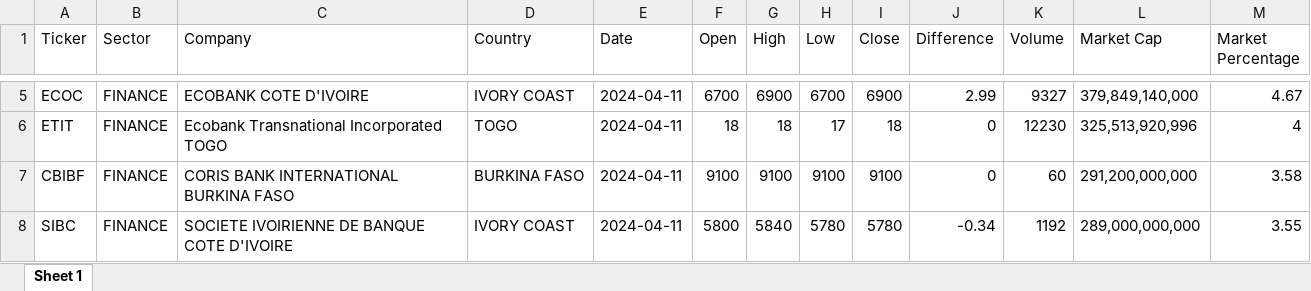
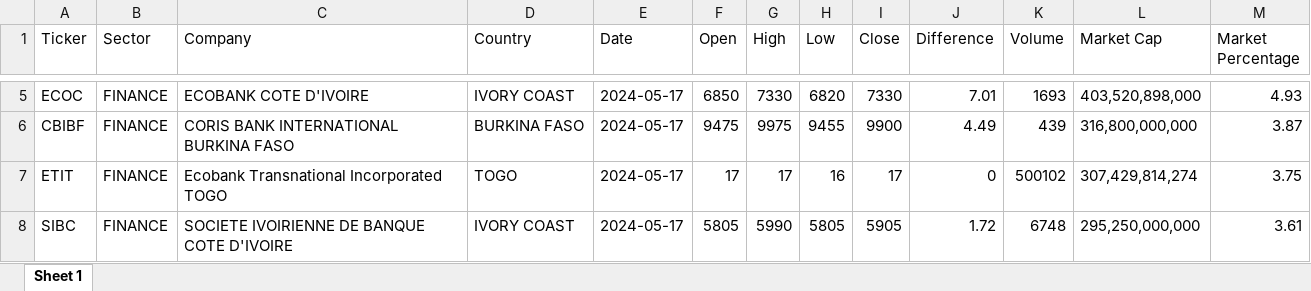
Before and after one commit to QuantumPhases/BRVM-Analyzer, an Excel workbook: BRVM Excel R files/Realtime_BRVM.xlsx, sheet Sheet 1, drawn as a sheet; only a part is shown, gaps mark what is left out; values as stored, in another font and other column widths than the file's, no borders; removed rows and columns are numbered as before the commit, all else as after; the diff covers the shown part only; the diff names each change by its address in the sheet, - before the commit and + after, or states it on an @@ line.

```diff
--- a/BRVM Excel R files/Realtime_BRVM.xlsx (sheet Sheet 1)
+++ b/BRVM Excel R files/Realtime_BRVM.xlsx (sheet Sheet 1)
-E5 (Date): 2024-04-11
+E5 (Date): 2024-05-17
-F5 (Open): 6700
+F5 (Open): 6850
-G5 (High): 6900
+G5 (High): 7330
-H5 (Low): 6700
+H5 (Low): 6820
-I5 (Close): 6900
+I5 (Close): 7330
-J5 (Difference): 2.99
+J5 (Difference): 7.01
-K5 (Volume): 9327
+K5 (Volume): 1693
-L5 (Market Cap): 379,849,140,000
+L5 (Market Cap): 403,520,898,000
-M5 (Market Percentage): 4.67
+M5 (Market Percentage): 4.93
+row 6: CBIBF | FINANCE | CORIS BANK INTERNATIONAL BURKINA FASO | BURKINA FASO | 2024-05-17 | 9475 | 9975 | 9455 | 9900 | 4.49 | 439 | 316,800,000,000 | 3.87
-E7 (Date): 2024-04-11
+E7 (Date): 2024-05-17
-F7 (Open): 18
+F7 (Open): 17
-G7 (High): 18
+G7 (High): 17
-H7 (Low): 17
+H7 (Low): 16
-I7 (Close): 18
+I7 (Close): 17
-K7 (Volume): 12230
+K7 (Volume): 500102
-L7 (Market Cap): 325,513,920,996
+L7 (Market Cap): 307,429,814,274
-M7 (Market Percentage): 4
+M7 (Market Percentage): 3.75
-row 7: CBIBF | FINANCE | CORIS BANK INTERNATIONAL BURKINA FASO | BURKINA FASO | 2024-04-11 | 9100 | 9100 | 9100 | 9100 | 0 | 60 | 291,200,000,000 | 3.58
-E8 (Date): 2024-04-11
+E8 (Date): 2024-05-17
-F8 (Open): 5800
+F8 (Open): 5805
-G8 (High): 5840
+G8 (High): 5990
-H8 (Low): 5780
+H8 (Low): 5805
-I8 (Close): 5780
+I8 (Close): 5905
-J8 (Difference): -0.34
+J8 (Difference): 1.72
-K8 (Volume): 1192
+K8 (Volume): 6748
-L8 (Market Cap): 289,000,000,000
+L8 (Market Cap): 295,250,000,000
-M8 (Market Percentage): 3.55
+M8 (Market Percentage): 3.61
```
Also changed, not shown: 13 added rows, 13 removed rows and 199 edited cells elsewhere in this sheet, BRVM Excel R files/BRVM_Sectors.xlsx.
